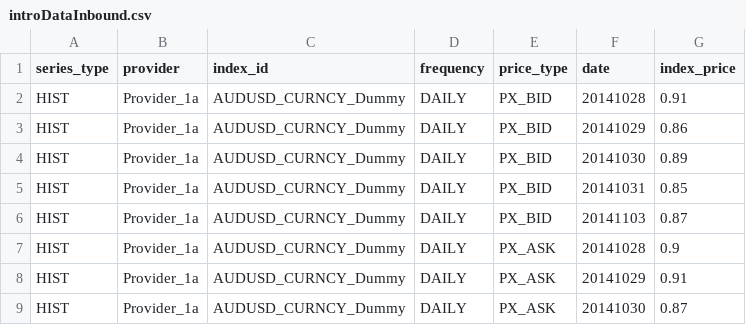
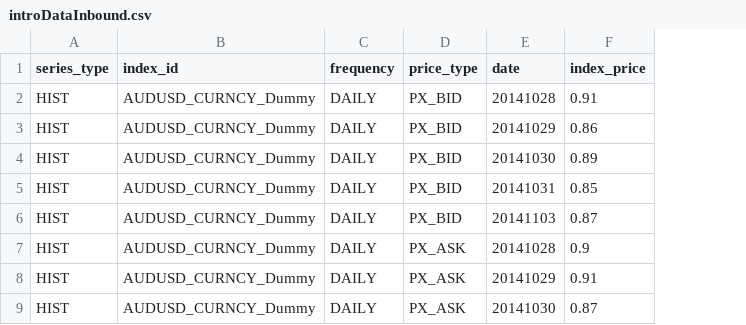
Before and after one commit to jgrabenstein/RaptureTutorials, a CSV file: Intro01/resources/introDataInbound.csv, drawn as a sheet; only a part is shown; the diff names each change by its address in the sheet, - before the commit and + after, or states it on an @@ line.

Commit message:
RCM-277: Update csv to remove provider column

```diff
--- a/Intro01/resources/introDataInbound.csv
+++ b/Intro01/resources/introDataInbound.csv
-column B (provider), rows 2-9: all Provider_1a
```
